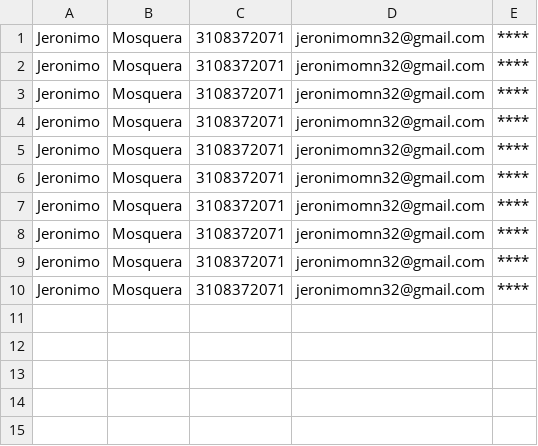
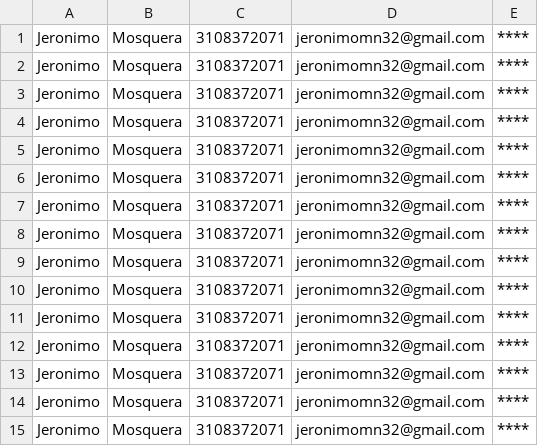
Before and after one commit to jeronimo2402/ProyectoProgramacion1, a CSV file: Usuario.csv, drawn as a sheet.

```diff
--- a/Usuario.csv
+++ b/Usuario.csv
@@ -10 +10,6 @@ Jeronimo,Mosquera,3108372071,jeronimomn32@gmail.com,****
 Jeronimo,Mosquera,3108372071,jeronimomn32@gmail.com,****
+Jeronimo,Mosquera,3108372071,jeronimomn32@gmail.com,****
+Jeronimo,Mosquera,3108372071,jeronimomn32@gmail.com,****
+Jeronimo,Mosquera,3108372071,jeronimomn32@gmail.com,****
+Jeronimo,Mosquera,3108372071,jeronimomn32@gmail.com,****
+Jeronimo,Mosquera,3108372071,jeronimomn32@gmail.com,****
```
Also changed, not shown: Actividad.csv, Categoria.csv, 7 other files.
